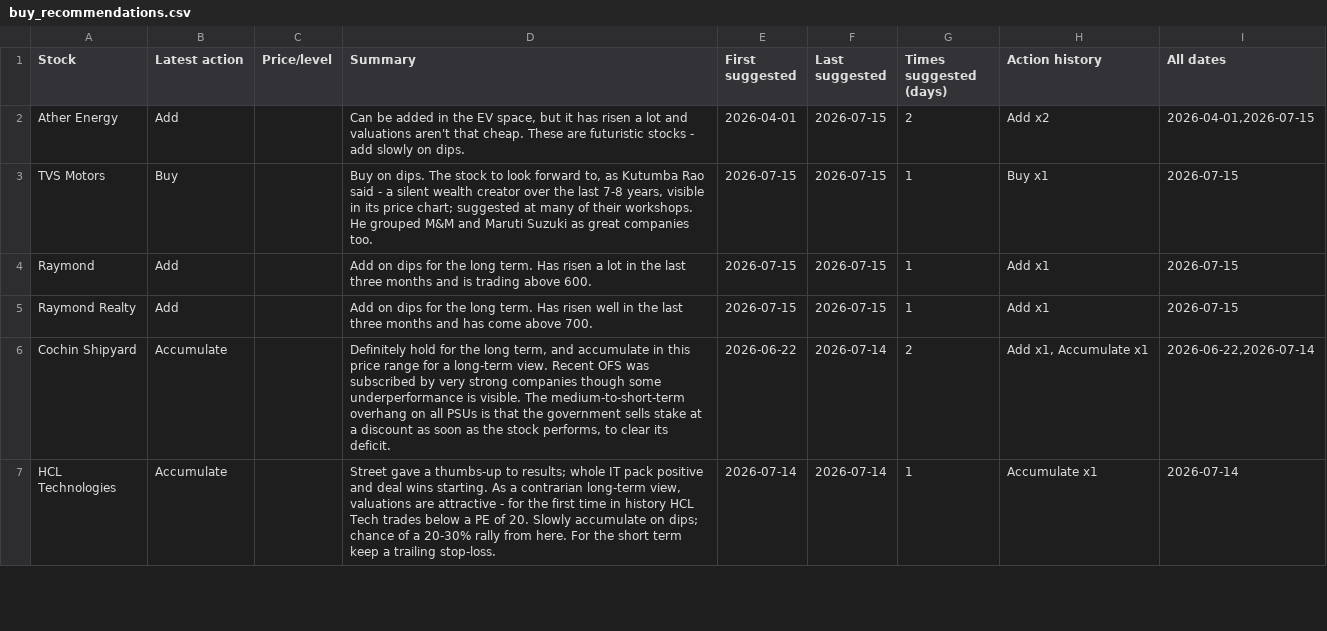
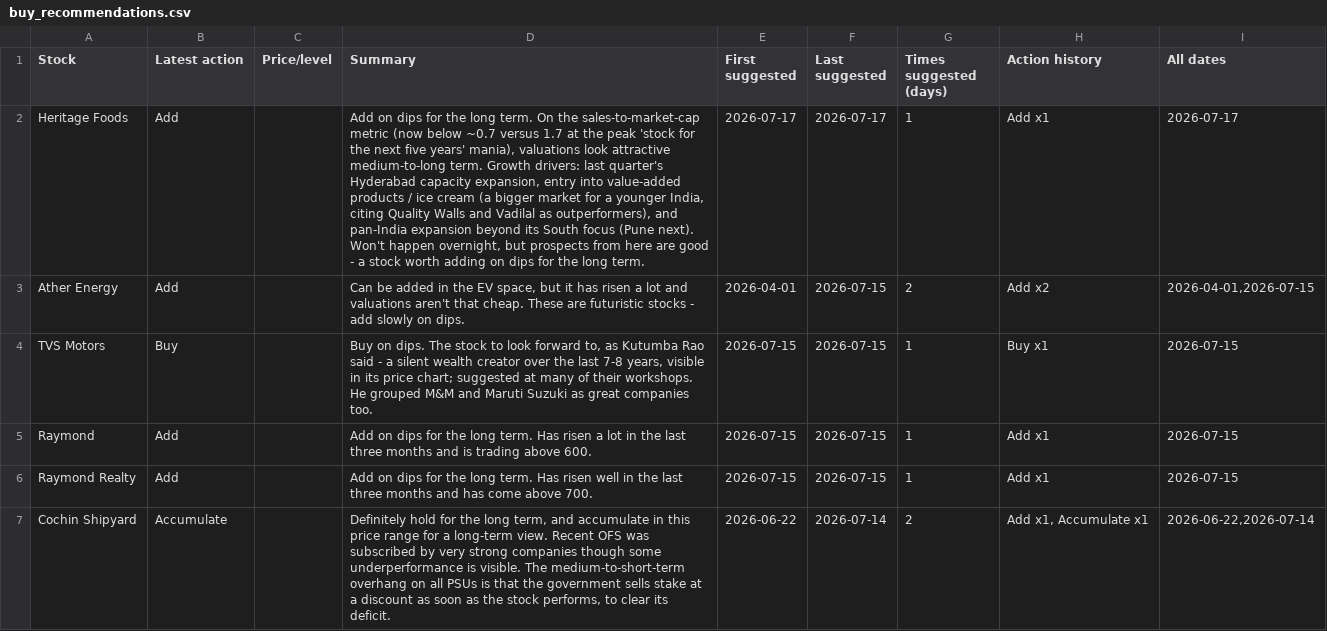
Before and after one commit to teja788/business_breakfast_youtube_summarizer, a CSV file: output/kranti/buy_recommendations.csv, drawn as a sheet; only a part is shown; the shorter side is filled out with more unchanged rows; the diff names each change by its address in the sheet, - before the commit and + after, or states it on an @@ line.

```diff
--- a/output/kranti/buy_recommendations.csv
+++ b/output/kranti/buy_recommendations.csv
+row 2: Heritage Foods | Add |  | Add on dips for the long term. On the sales-to-market-cap metric (now below ~0.7 versus 1.7 at the peak 'stock for the next five years' mania), valuations look attractive medium-to-long term. Growth drivers: last quarter's Hyderabad capacity expansion, entry into value-added products / ice cream (a bigger market for a younger India, citing Quality Walls and Vadilal as outperformers), and pan-India expansion beyond its South focus (Pune next). Won't happen overnight, but prospects from here are good - a stock worth adding on dips for the long term. | 2026-07-17 | 2026-07-17 | 1 | Add x1 | 2026-07-17
```
Also changed, not shown: output/kranti/recommendations.csv, output/kutumba_rao/buy_recommendations.csv, 21 other files.
